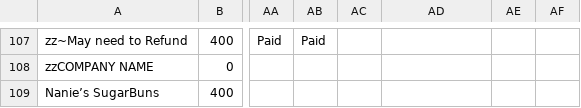
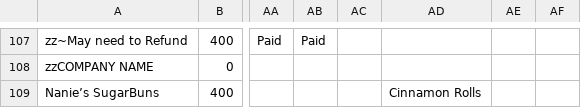
Before and after one commit to edge-of-liberty/edgeofliberty.us, a CSV file: _data/2026 Edge of Liberty Craft Fairs - Craft Fair Planning.csv, drawn as a sheet; only a part is shown, gaps mark what is left out; the diff names each change by its address in the sheet, - before the commit and + after, or states it on an @@ line.

```diff
--- a/_data/2026 Edge of Liberty Craft Fairs - Craft Fair Planning.csv
+++ b/_data/2026 Edge of Liberty Craft Fairs - Craft Fair Planning.csv
-AD109: (empty)
+AD109: Cinnamon Rolls
```
Also changed, not shown: 7 other files.
